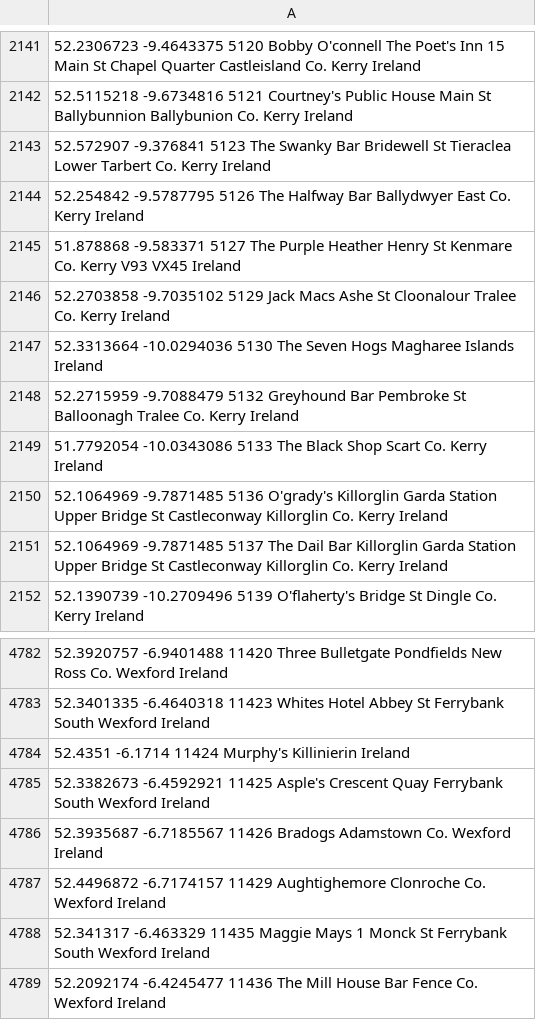
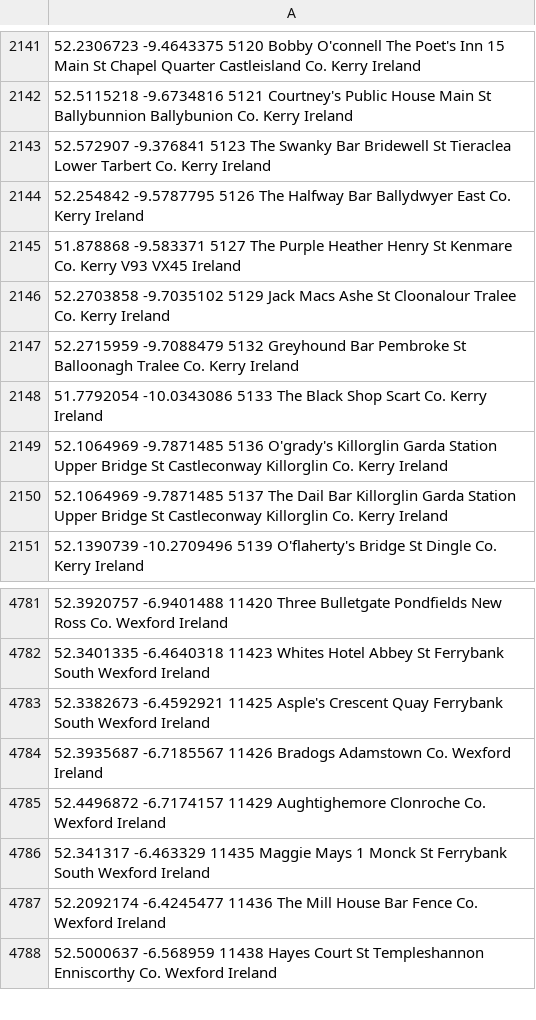
Before and after one commit to neal-o-r/pub-crawl, a CSV file: ireland/path/pubs_clean.csv, drawn as a sheet; only a part is shown, gaps mark what is left out; the shorter side is filled out with more unchanged rows; the diff names each change by its address in the sheet, - before the commit and + after, or states it on an @@ line.

```diff
--- a/ireland/path/pubs_clean.csv
+++ b/ireland/path/pubs_clean.csv
-row 2147: 52.3313664 -10.0294036 5130 The Seven Hogs Magharee Islands Ireland
-row 4784: 52.4351 -6.1714 11424 Murphy's Killinierin Ireland
```
Also changed, not shown: ireland/path/pubs_path.csv, 11 other files.
